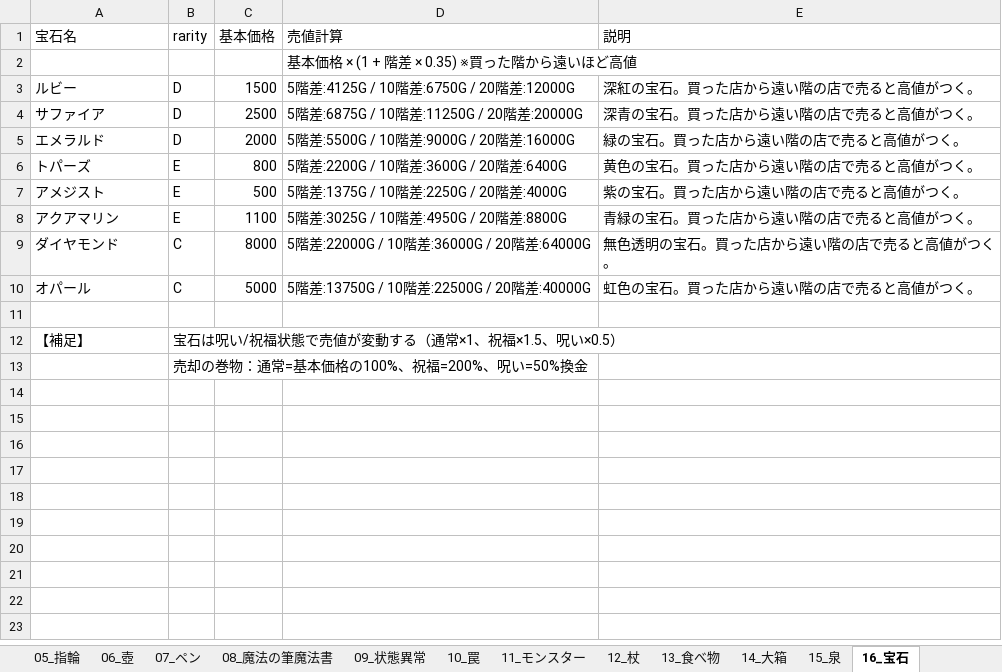
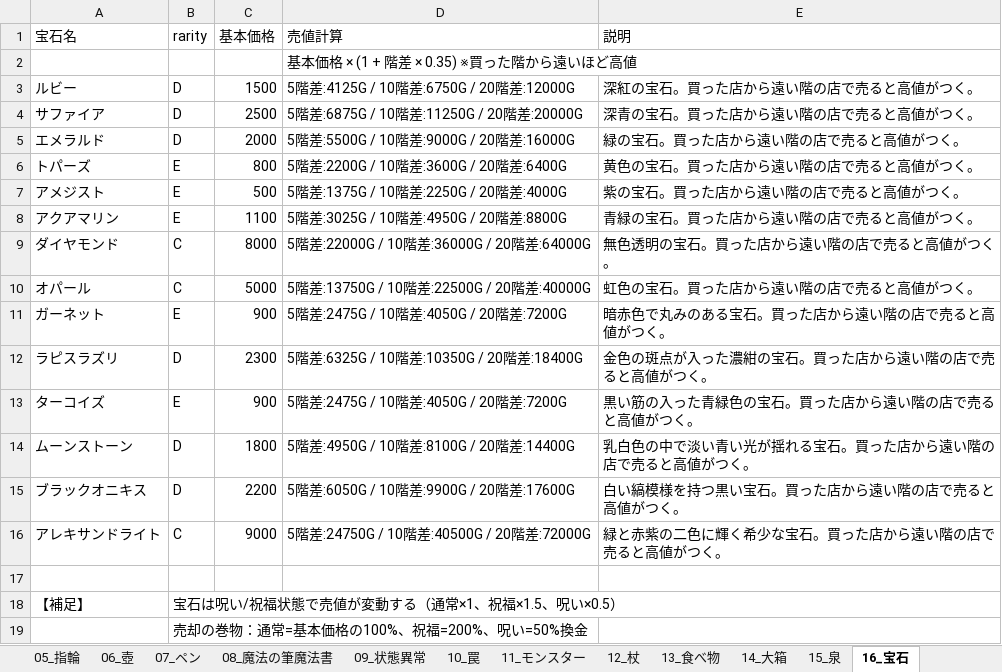
Before and after one commit to akechiment-commits/Rogue, an Excel workbook: ローグゲーム完全実装ガイド.xlsx, sheet 16_宝石, drawn as a sheet; values as stored, in another font and other column widths than the file's, no borders; the diff names each change by its address in the sheet, - before the commit and + after, or states it on an @@ line.

```diff
--- a/ローグゲーム完全実装ガイド.xlsx (sheet 16_宝石)
+++ b/ローグゲーム完全実装ガイド.xlsx (sheet 16_宝石)
+row 11: ガーネット | E | 900 | 5階差:2475G / 10階差:4050G / 20階差:7200G | 暗赤色で丸みのある宝石。買った店から遠い階の店で売ると高値がつく。
+row 12: ラピスラズリ | D | 2300 | 5階差:6325G / 10階差:10350G / 20階差:18400G | 金色の斑点が入った濃紺の宝石。買った店から遠い階の店で売ると高値がつく。
+row 13: ターコイズ | E | 900 | 5階差:2475G / 10階差:4050G / 20階差:7200G | 黒い筋の入った青緑色の宝石。買った店から遠い階の店で売ると高値がつく。
+row 14: ムーンストーン | D | 1800 | 5階差:4950G / 10階差:8100G / 20階差:14400G | 乳白色の中で淡い青い光が揺れる宝石。買った店から遠い階の店で売ると高値がつく。
+row 15: ブラックオニキス | D | 2200 | 5階差:6050G / 10階差:9900G / 20階差:17600G | 白い縞模様を持つ黒い宝石。買った店から遠い階の店で売ると高値がつく。
+row 16: アレキサンドライト | C | 9000 | 5階差:24750G / 10階差:40500G / 20階差:72000G | 緑と赤紫の二色に輝く希少な宝石。買った店から遠い階の店で売ると高値がつく。
```
Also changed, not shown: sheet 14_大箱, sheet 00_目次, 4 other files.
